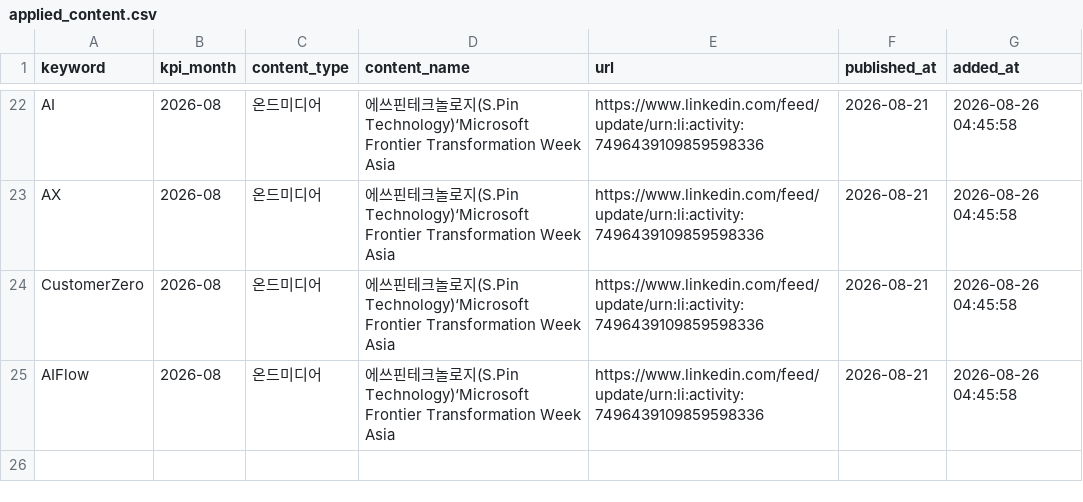
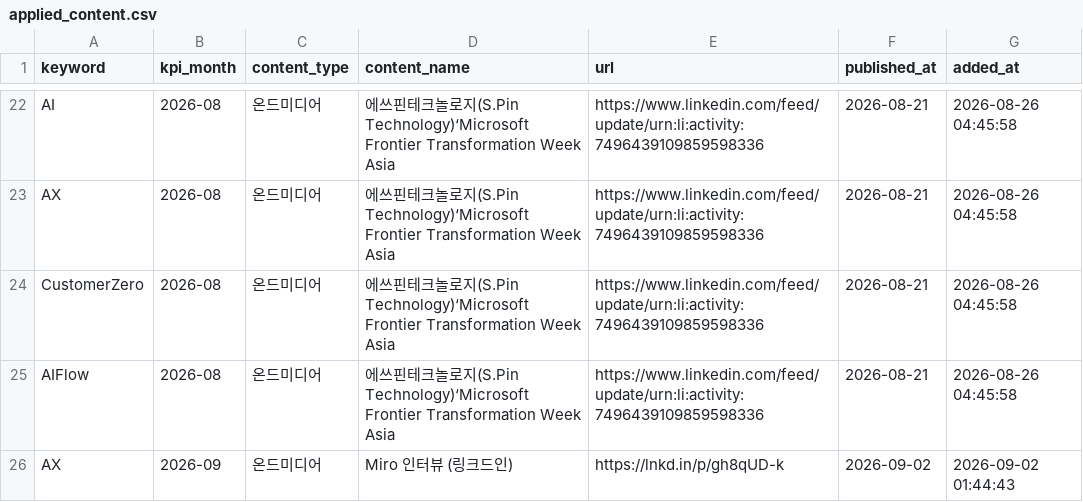
Before and after one commit to reinalee-bot/keyword-dashboard, a CSV file: data/applied_content.csv, drawn as a sheet; only a part is shown, gaps mark what is left out; the diff names each change by its address in the sheet, - before the commit and + after, or states it on an @@ line.

Commit message:
콘텐츠 등록: AX — Miro 인터뷰 (링크드인)

```diff
--- a/data/applied_content.csv
+++ b/data/applied_content.csv
+row 26: AX | 2026-09 | 온드미디어 | Miro 인터뷰 (링크드인) | https://lnkd.in/p/gh8qUD-k | 2026-09-02 | 2026-09-02 01:44:43
```
